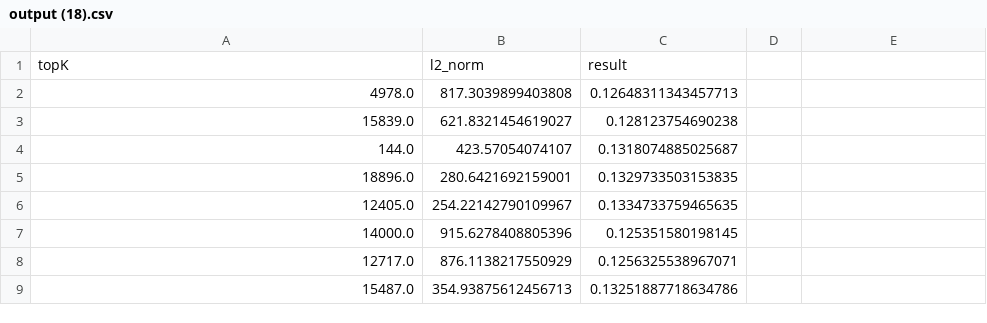
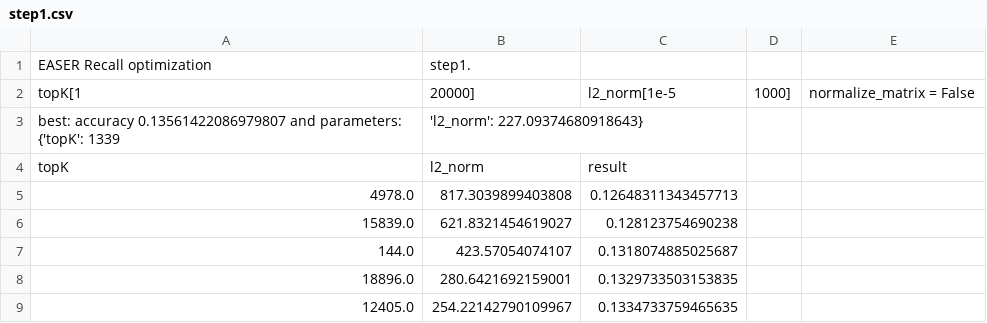
Before and after one commit to FrancescoZanella/RecSystems, a CSV file: MyTuning/Recall/EASER/step1.csv (was MyTuning/Recall/output (18).csv), drawn as a sheet; only a part is shown; the shorter side is filled out with more unchanged rows; the diff names each change by its address in the sheet, - before the commit and + after, or states it on an @@ line.

Commit message:
Update and rename MyTuning/Recall/output (18).csv to MyTuning/Recall/EASER/step1.csv

```diff
--- a/MyTuning/Recall/output (18).csv
+++ b/MyTuning/Recall/EASER/step1.csv
+row 1: EASER Recall optimization | step1.
+row 2: topK[1 | 20000] | l2_norm[1e-5 | 1000] | normalize_matrix = False
+row 3: best: accuracy 0.13561422086979807 and parameters: {'topK': 1339 | 'l2_norm': 227.09374680918643}
```
